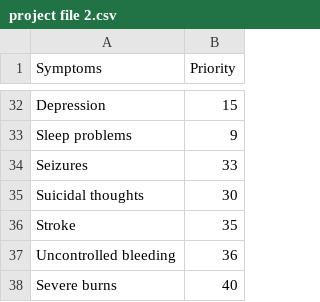
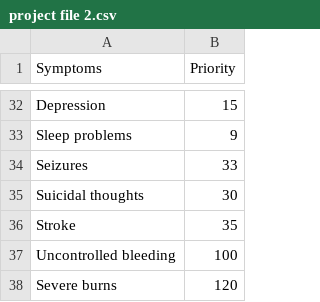
Before and after one commit to AyeshaSaeed328/Pairify-DS2, a CSV file: project file 2.csv, drawn as a sheet; only a part is shown, gaps mark what is left out.

```diff
--- a/project file 2.csv
+++ b/project file 2.csv
@@ -36,3 +36,3 @@ Suicidal thoughts,30
 Stroke,35
-Uncontrolled bleeding,36
-Severe burns,40
+Uncontrolled bleeding,100
+Severe burns,120
```
Also changed, not shown: project file 1 (1).csv.
